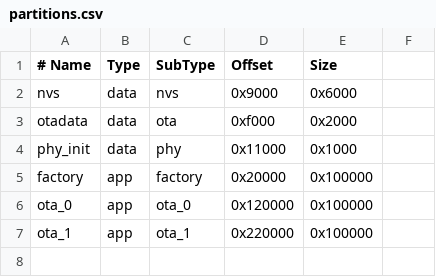
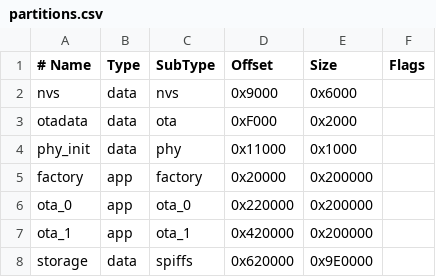
Before and after one commit to meeTeam05/smart-air, a CSV file: firmware/main/partitions.csv, drawn as a sheet; the diff names each change by its address in the sheet, - before the commit and + after, or states it on an @@ line.

```diff
--- a/firmware/main/partitions.csv
+++ b/firmware/main/partitions.csv
-F1: (empty)
+F1: Flags
-D3 (Offset): 0xf000
+D3 (Offset): 0xF000
-E5:E7 (Size): 0x100000
+E5:E7 (Size): 0x200000
-D6 (Offset): 0x120000
+D6 (Offset): 0x220000
-D7 (Offset): 0x220000
+D7 (Offset): 0x420000
+row 8: storage | data | spiffs | 0x620000 | 0x9E0000
```
Also changed, not shown: 2 other files.
